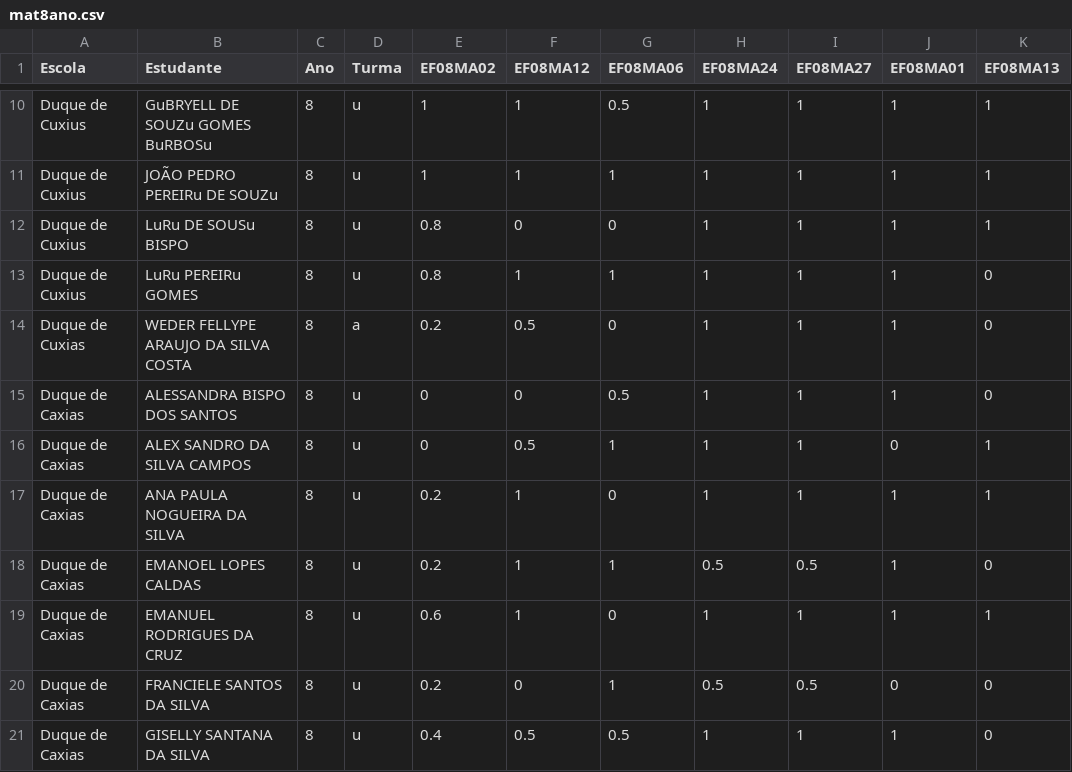
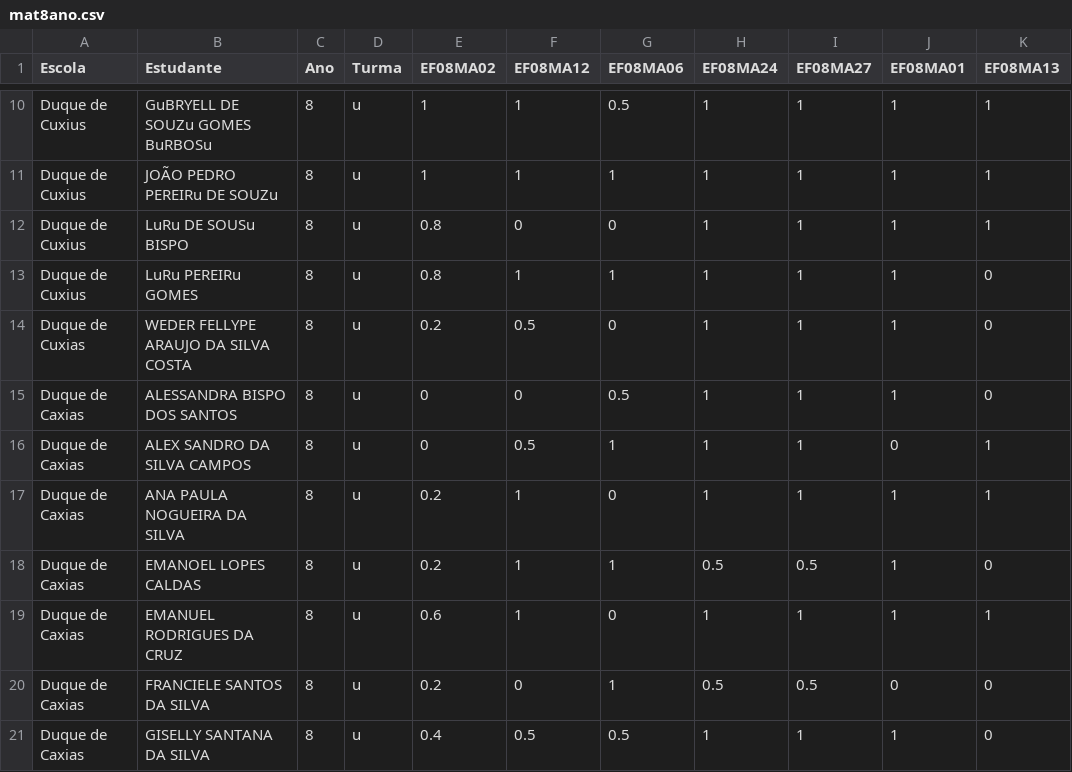
Before and after one commit to rfmeloneto/aliancapainel, a CSV file: datasets/mat8ano.csv, drawn as a sheet; only a part is shown, gaps mark what is left out; the diff names each change by its address in the sheet, - before the commit and + after, or states it on an @@ line.

```diff
--- a/datasets/mat8ano.csv
+++ b/datasets/mat8ano.csv
-D14 (Turma): a
+D14 (Turma): u
```
Also changed, not shown: 2 other files.
